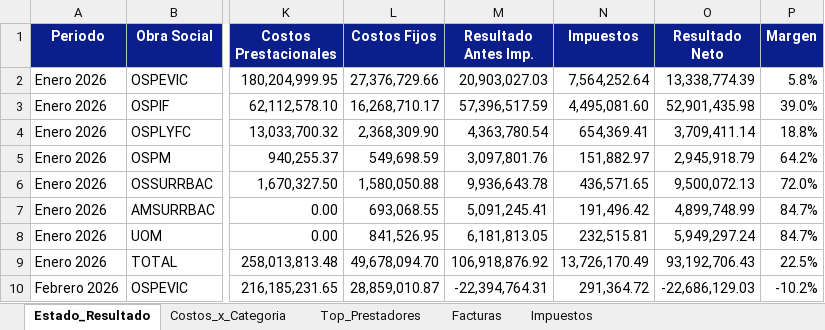
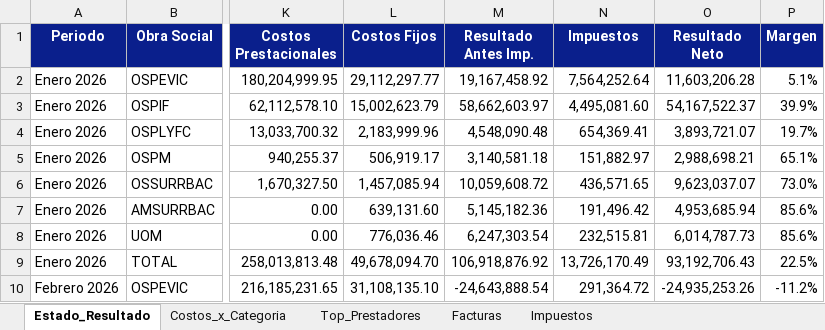
Before and after one commit to francolunaklick-web/GRIFFTABLEROS, an Excel workbook: estado_resultado/TABLERO_Resumen.xlsx, sheet Estado_Resultado, drawn as a sheet; only a part is shown, gaps mark what is left out; values as stored, in another font and other column widths than the file's, no borders; the diff covers the shown part only; the diff names each change by its address in the sheet, - before the commit and + after, or states it on an @@ line.

```diff
--- a/estado_resultado/TABLERO_Resumen.xlsx (sheet Estado_Resultado)
+++ b/estado_resultado/TABLERO_Resumen.xlsx (sheet Estado_Resultado)
-L2 (Costos Fijos): 27,376,729.66
+L2 (Costos Fijos): 29,112,297.77
-M2 (Resultado Antes Imp.): 20,903,027.03
+M2 (Resultado Antes Imp.): 19,167,458.92
-O2 (Resultado Neto): 13,338,774.39
+O2 (Resultado Neto): 11,603,206.28
-P2 (Margen): 5.8%
+P2 (Margen): 5.1%
-L3 (Costos Fijos): 16,268,710.17
+L3 (Costos Fijos): 15,002,623.79
-M3 (Resultado Antes Imp.): 57,396,517.59
+M3 (Resultado Antes Imp.): 58,662,603.97
-O3 (Resultado Neto): 52,901,435.98
+O3 (Resultado Neto): 54,167,522.37
-P3 (Margen): 39.0%
+P3 (Margen): 39.9%
-L4 (Costos Fijos): 2,368,309.90
+L4 (Costos Fijos): 2,183,999.96
-M4 (Resultado Antes Imp.): 4,363,780.54
+M4 (Resultado Antes Imp.): 4,548,090.48
-O4 (Resultado Neto): 3,709,411.14
+O4 (Resultado Neto): 3,893,721.07
-P4 (Margen): 18.8%
+P4 (Margen): 19.7%
-L5 (Costos Fijos): 549,698.59
+L5 (Costos Fijos): 506,919.17
-M5 (Resultado Antes Imp.): 3,097,801.76
+M5 (Resultado Antes Imp.): 3,140,581.18
-O5 (Resultado Neto): 2,945,918.79
+O5 (Resultado Neto): 2,988,698.21
-P5 (Margen): 64.2%
+P5 (Margen): 65.1%
-L6 (Costos Fijos): 1,580,050.88
+L6 (Costos Fijos): 1,457,085.94
-M6 (Resultado Antes Imp.): 9,936,643.78
+M6 (Resultado Antes Imp.): 10,059,608.72
-O6 (Resultado Neto): 9,500,072.13
+O6 (Resultado Neto): 9,623,037.07
-P6 (Margen): 72.0%
+P6 (Margen): 73.0%
-L7 (Costos Fijos): 693,068.55
+L7 (Costos Fijos): 639,131.60
-M7 (Resultado Antes Imp.): 5,091,245.41
+M7 (Resultado Antes Imp.): 5,145,182.36
-O7 (Resultado Neto): 4,899,748.99
+O7 (Resultado Neto): 4,953,685.94
-P7:P8 (Margen): 84.7%
+P7:P8 (Margen): 85.6%
-L8 (Costos Fijos): 841,526.95
+L8 (Costos Fijos): 776,036.46
-M8 (Resultado Antes Imp.): 6,181,813.05
+M8 (Resultado Antes Imp.): 6,247,303.54
-O8 (Resultado Neto): 5,949,297.24
+O8 (Resultado Neto): 6,014,787.73
-L10 (Costos Fijos): 28,859,010.87
+L10 (Costos Fijos): 31,108,135.10
-M10 (Resultado Antes Imp.): -22,394,764.31
+M10 (Resultado Antes Imp.): -24,643,888.54
-O10 (Resultado Neto): -22,686,129.03
+O10 (Resultado Neto): -24,935,253.26
-P10 (Margen): -10.2%
+P10 (Margen): -11.2%
```
Also changed, not shown: 162 edited cells elsewhere in this sheet, sheet Facturas, sheet Top_Prestadores, cuentas_a_pagar/TABLERO_Resumen.xlsx, flujo_bancario/TABLERO_Resumen.xlsx, 13 other files.
